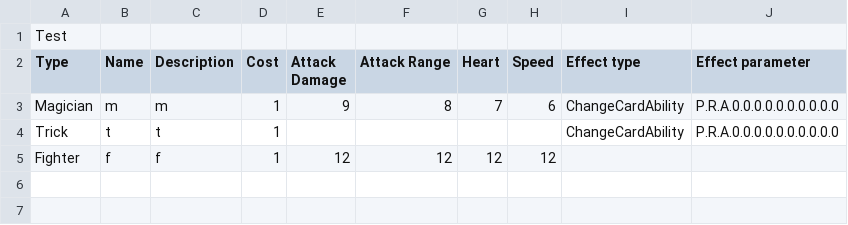
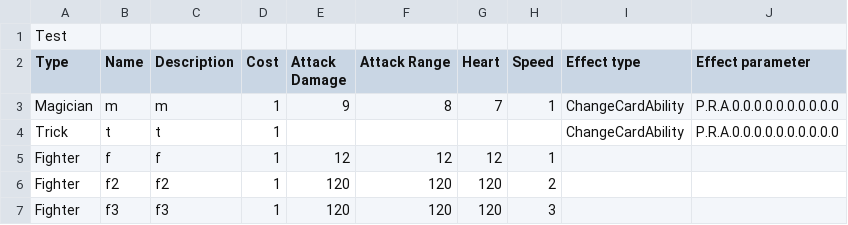
Before and after one commit to NonRoute/Project-ProgMeth-2020-2, a CSV file: res/csv/TestDeck.csv, drawn as a sheet.

```diff
--- a/res/csv/TestDeck.csv
+++ b/res/csv/TestDeck.csv
@@ -2,4 +2,6 @@
 Type,Name,Description,Cost,Attack Damage,Attack Range,Heart,Speed,Effect type,Effect parameter
-Magician,m,m,1,9,8,7,6,ChangeCardAbility,P.R.A.0.0.0.0.0.0.0.0.0.0
+Magician,m,m,1,9,8,7,1,ChangeCardAbility,P.R.A.0.0.0.0.0.0.0.0.0.0
 Trick,t,t,1,,,,,ChangeCardAbility,P.R.A.0.0.0.0.0.0.0.0.0.0
-Fighter,f,f,1,12,12,12,12,,
+Fighter,f,f,1,12,12,12,1,,
+Fighter,f2,f2,1,120,120,120,2,,
+Fighter,f3,f3,1,120,120,120,3,,
```
Also changed, not shown: 10 other files.
